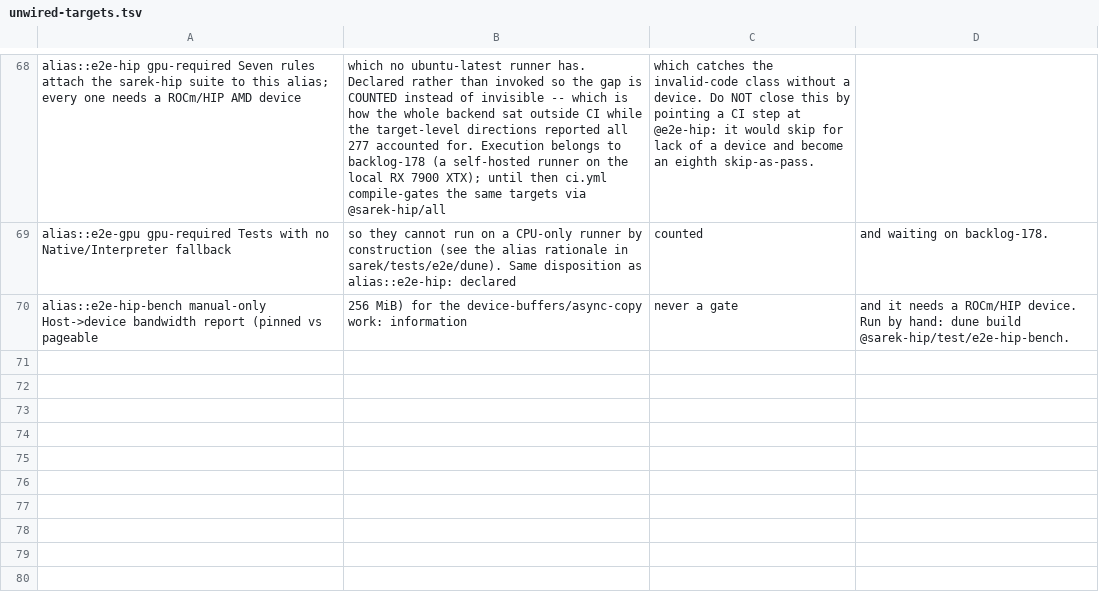
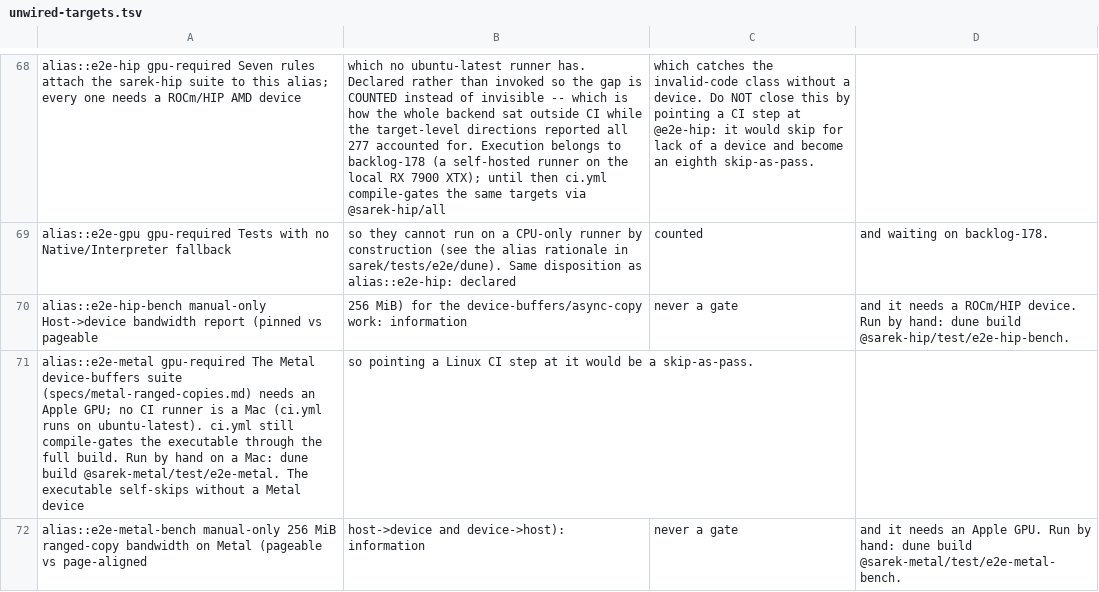
Before and after one commit to mathiasbourgoin/SPOC, a TSV file: scripts/unwired-targets.tsv, drawn as a sheet; only a part is shown, gaps mark what is left out.

```diff
--- a/scripts/unwired-targets.tsv
+++ b/scripts/unwired-targets.tsv
@@ -70 +70,3 @@ alias::e2e-gpu	gpu-required	Tests with no Native/Interpreter fallback, so they c
 alias::e2e-hip-bench	manual-only	Host->device bandwidth report (pinned vs pageable, 256 MiB) for the device-buffers/async-copy work: information, never a gate, and it needs a ROCm/HIP device. Run by hand: dune build @sarek-hip/test/e2e-hip-bench.
+alias::e2e-metal	gpu-required	The Metal device-buffers suite (specs/metal-ranged-copies.md) needs an Apple GPU; no CI runner is a Mac (ci.yml runs on ubuntu-latest). ci.yml still compile-gates the executable through the full build. Run by hand on a Mac: dune build @sarek-metal/test/e2e-metal. The executable self-skips without a Metal device, so pointing a Linux CI step at it would be a skip-as-pass.
+alias::e2e-metal-bench	manual-only	256 MiB ranged-copy bandwidth on Metal (pageable vs page-aligned, host->device and device->host): information, never a gate, and it needs an Apple GPU. Run by hand: dune build @sarek-metal/test/e2e-metal-bench.
```
Also changed, not shown: 19 other files.
